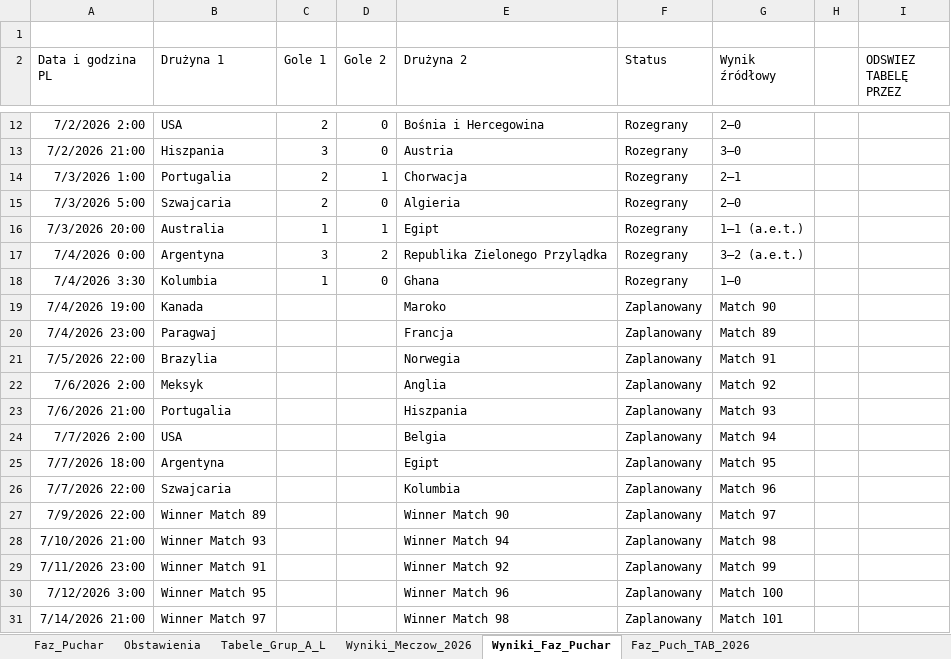
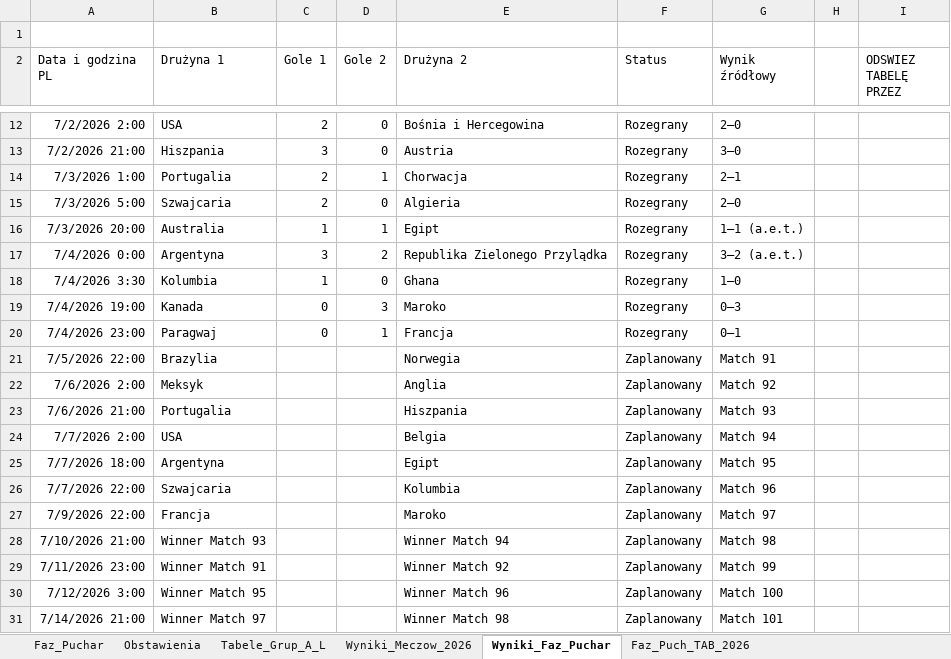
Before and after one commit to Max7476/bazaplikow, an Excel workbook: MS_AMERYKA_2026_Adaso.xlsm, sheet Wyniki_Faz_Puchar, drawn as a sheet; only a part is shown, gaps mark what is left out; values as stored, in another font and other column widths than the file's, no borders; table styles not drawn; the diff names each change by its address in the sheet, - before the commit and + after, or states it on an @@ line.

```diff
--- a/MS_AMERYKA_2026_Adaso.xlsm (sheet Wyniki_Faz_Puchar)
+++ b/MS_AMERYKA_2026_Adaso.xlsm (sheet Wyniki_Faz_Puchar)
-C19:C20 (Gole 1): (empty)
+C19:C20 (Gole 1): 0
-D19 (Gole 2): (empty)
+D19 (Gole 2): 3
-F19:F20 (Status): Zaplanowany
+F19:F20 (Status): Rozegrany
-G19 (Wynik źródłowy): Match 90
+G19 (Wynik źródłowy): 0–3
-D20 (Gole 2): (empty)
+D20 (Gole 2): 1
-G20 (Wynik źródłowy): Match 89
+G20 (Wynik źródłowy): 0–1
-B27 (Drużyna 1): Winner Match 89
+B27 (Drużyna 1): Francja
-E27 (Drużyna 2): Winner Match 90
+E27 (Drużyna 2): Maroko
```
Also changed, not shown: sheet Faz_Puchar, sheet Faz_Puch_TAB_2026, 1 other file.
